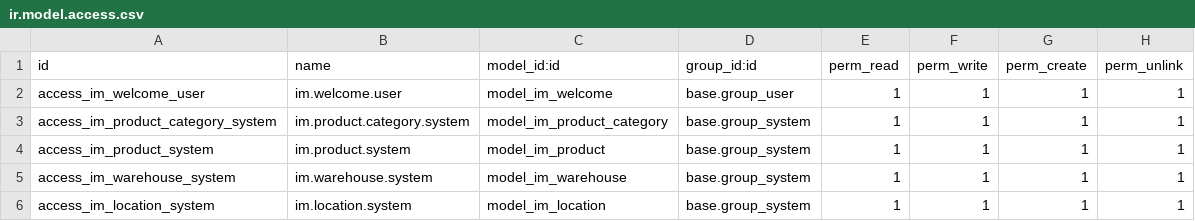
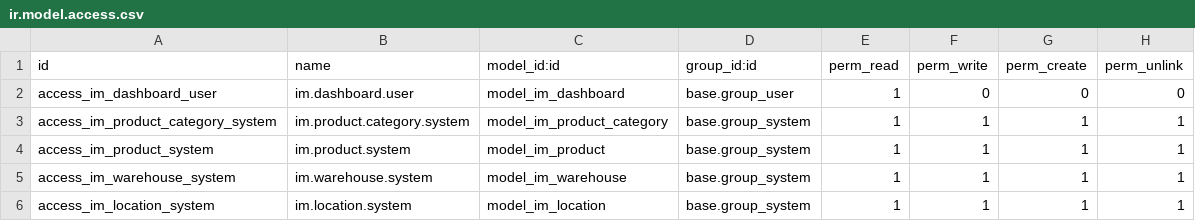
Before and after one commit to MdAshiqurRahmanZayed/inventory-management, a CSV file: addons/inventory_management/security/ir.model.access.csv, drawn as a sheet.

Commit message:
feat(dashboard): add OWL landing dashboard with real-data charts
Replaces the placeholder im.welcome form landing page with an OWL
client action showing counts (products, categories, warehouses,
locations, suppliers, customers) plus two Chart.js pie charts
(products by category, contacts by role).

Scoped to only data that already exists in the module (Phase 1
models) — stock value, low-stock, open-order, and moves widgets are
deferred to when Phases 2-4 land the underlying data.

Refs inventory-dashboard change.

```diff
--- a/addons/inventory_management/security/ir.model.access.csv
+++ b/addons/inventory_management/security/ir.model.access.csv
@@ -1,3 +1,3 @@
 id,name,model_id:id,group_id:id,perm_read,perm_write,perm_create,perm_unlink
-access_im_welcome_user,im.welcome.user,model_im_welcome,base.group_user,1,1,1,1
+access_im_dashboard_user,im.dashboard.user,model_im_dashboard,base.group_user,1,0,0,0
 access_im_product_category_system,im.product.category.system,model_im_product_category,base.group_system,1,1,1,1
```
Also changed, not shown: 13 other files.
